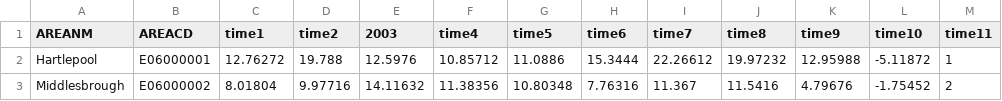
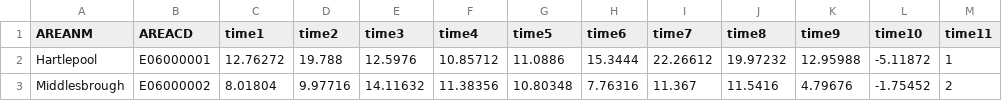
Before and after one commit to ShavaRobert/maptemplates, a CSV file: indicators/4.2.1/data/data0.csv, drawn as a sheet; only a part is shown.

Commit message:
altered map labels and time series

```diff
--- a/indicators/4.2.1/data/data0.csv
+++ b/indicators/4.2.1/data/data0.csv
@@ -1,2 +1,2 @@
-AREANM,AREACD,time1,time2,2003,time4,time5,time6,time7,time8,time9,time10,time11
+AREANM,AREACD,time1,time2,time3,time4,time5,time6,time7,time8,time9,time10,time11
 Hartlepool,E06000001,12.76272,19.788,12.5976,10.85712,11.0886,15.3444,22.26612,19.97232,12.95988,-5.11872,1
```
Also changed, not shown: 1 other file.
